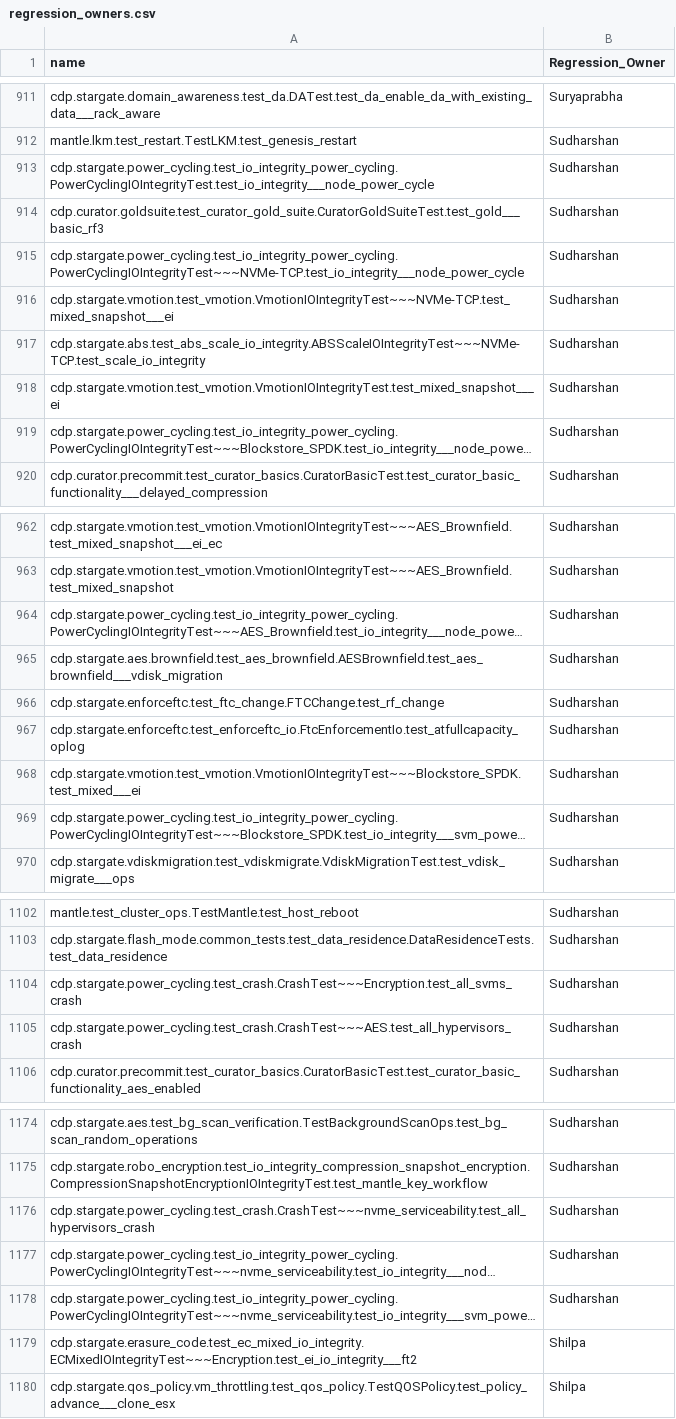
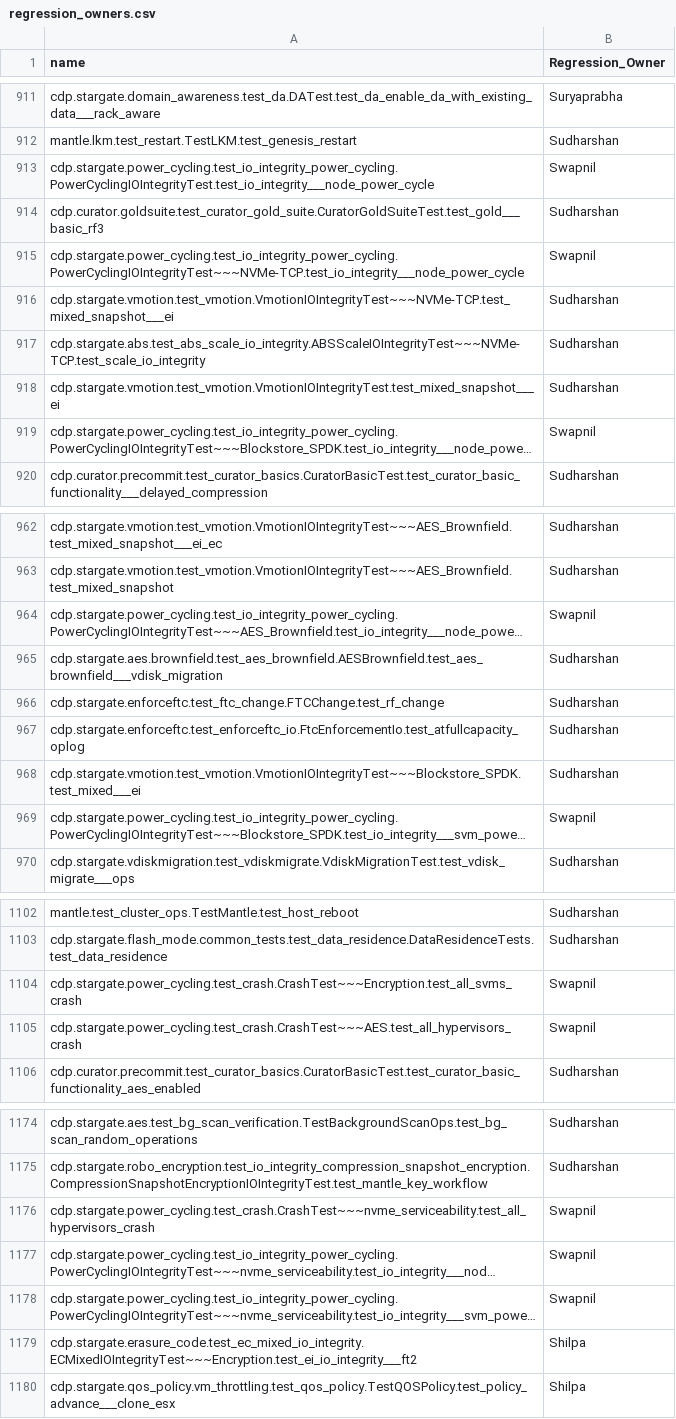
Before and after one commit to sudharshan332/RegX-AI, a CSV file: regression_owners.csv, drawn as a sheet; only a part is shown, gaps mark what is left out; long unchanged cells end in …; the diff covers the shown part only; the diff names each change by its address in the sheet, - before the commit and + after, or states it on an @@ line.

```diff
--- a/regression_owners.csv
+++ b/regression_owners.csv
-B913 (Regression_Owner): Sudharshan
+B913 (Regression_Owner): Swapnil
-B915 (Regression_Owner): Sudharshan
+B915 (Regression_Owner): Swapnil
-B919 (Regression_Owner): Sudharshan
+B919 (Regression_Owner): Swapnil
-B964 (Regression_Owner): Sudharshan
+B964 (Regression_Owner): Swapnil
-B969 (Regression_Owner): Sudharshan
+B969 (Regression_Owner): Swapnil
-B1104:B1105 (Regression_Owner): Sudharshan
+B1104:B1105 (Regression_Owner): Swapnil
-B1176:B1178 (Regression_Owner): Sudharshan
+B1176:B1178 (Regression_Owner): Swapnil
```
Also changed, not shown: 7 edited cells elsewhere in this file, 17 other files.
